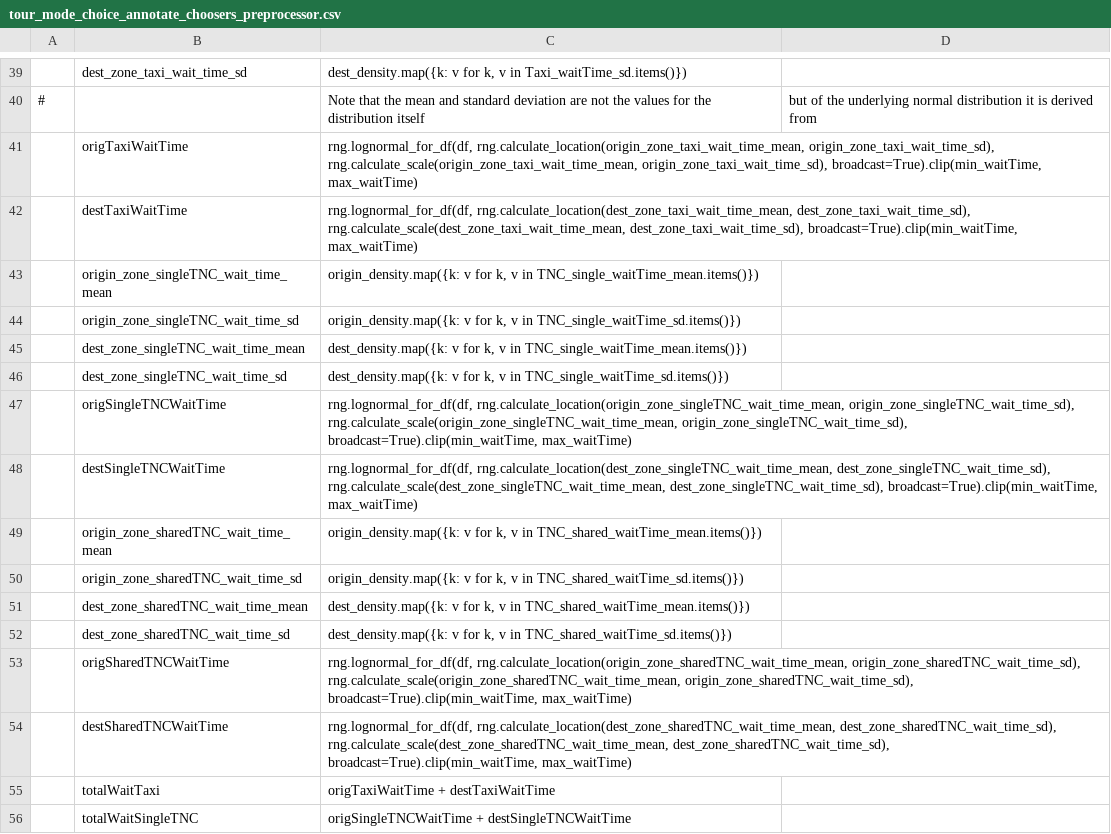
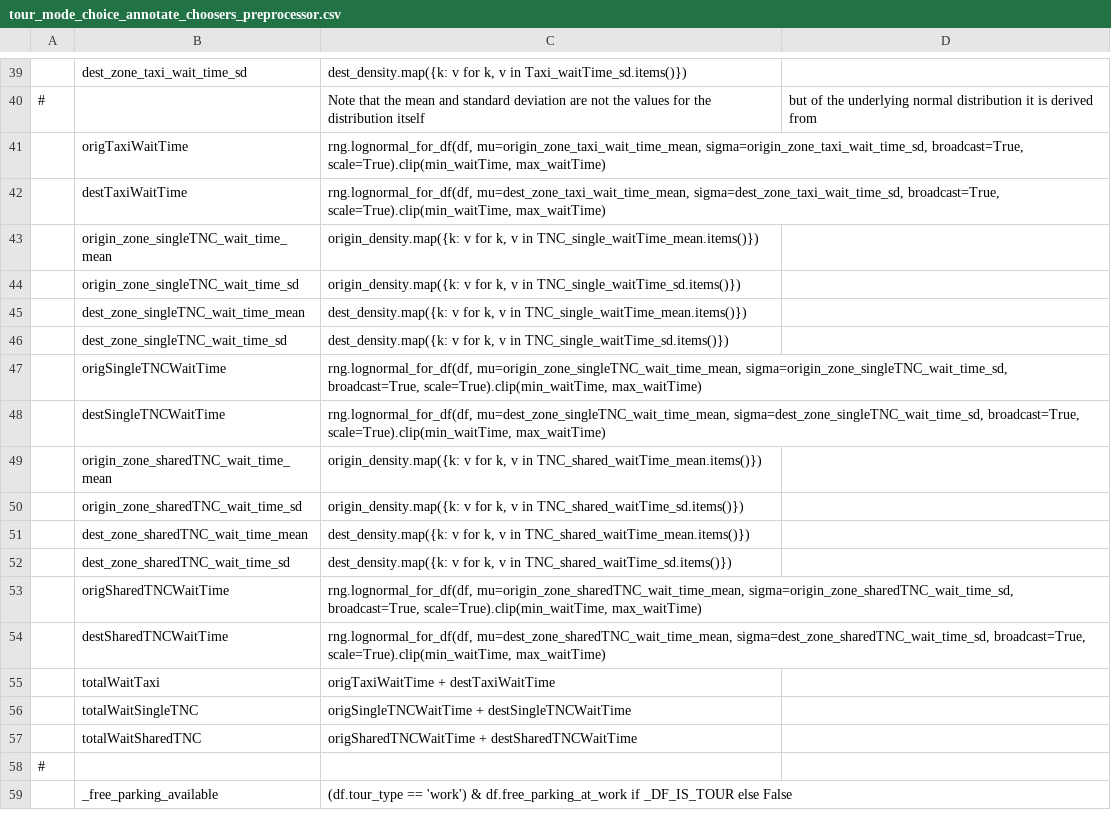
Before and after one commit to xyzjayne/activitysim, a CSV file: example/configs/tour_mode_choice_annotate_choosers_preprocessor.csv, drawn as a sheet; only a part is shown, gaps mark what is left out; the shorter side is filled out with more unchanged rows; the diff names each change by its address in the sheet, - before the commit and + after, or states it on an @@ line.

Commit message:
add scaled option to random.lognormal_for_df

```diff
--- a/example/configs/tour_mode_choice_annotate_choosers_preprocessor.csv
+++ b/example/configs/tour_mode_choice_annotate_choosers_preprocessor.csv
-C41: rng.lognormal_for_df(df, rng.calculate_location(origin_zone_taxi_wait_time_mean, origin_zone_taxi_wait_time_sd), rng.calculate_scale(origin_zone_taxi_wait_time_mean, origin_zone_taxi_wait_time_sd), broadcast=True).clip(min_waitTime, max_waitTime)
+C41: rng.lognormal_for_df(df, mu=origin_zone_taxi_wait_time_mean, sigma=origin_zone_taxi_wait_time_sd, broadcast=True, scale=True).clip(min_waitTime, max_waitTime)
-C42: rng.lognormal_for_df(df, rng.calculate_location(dest_zone_taxi_wait_time_mean, dest_zone_taxi_wait_time_sd), rng.calculate_scale(dest_zone_taxi_wait_time_mean, dest_zone_taxi_wait_time_sd), broadcast=True).clip(min_waitTime, max_waitTime)
+C42: rng.lognormal_for_df(df, mu=dest_zone_taxi_wait_time_mean, sigma=dest_zone_taxi_wait_time_sd, broadcast=True, scale=True).clip(min_waitTime, max_waitTime)
-C47: rng.lognormal_for_df(df, rng.calculate_location(origin_zone_singleTNC_wait_time_mean, origin_zone_singleTNC_wait_time_sd), rng.calculate_scale(origin_zone_singleTNC_wait_time_mean, origin_zone_singleTNC_wait_time_sd), broadcast=True).clip(min_waitTime, max_waitTime)
+C47: rng.lognormal_for_df(df, mu=origin_zone_singleTNC_wait_time_mean, sigma=origin_zone_singleTNC_wait_time_sd, broadcast=True, scale=True).clip(min_waitTime, max_waitTime)
-C48: rng.lognormal_for_df(df, rng.calculate_location(dest_zone_singleTNC_wait_time_mean, dest_zone_singleTNC_wait_time_sd), rng.calculate_scale(dest_zone_singleTNC_wait_time_mean, dest_zone_singleTNC_wait_time_sd), broadcast=True).clip(min_waitTime, max_waitTime)
+C48: rng.lognormal_for_df(df, mu=dest_zone_singleTNC_wait_time_mean, sigma=dest_zone_singleTNC_wait_time_sd, broadcast=True, scale=True).clip(min_waitTime, max_waitTime)
-C53: rng.lognormal_for_df(df, rng.calculate_location(origin_zone_sharedTNC_wait_time_mean, origin_zone_sharedTNC_wait_time_sd), rng.calculate_scale(origin_zone_sharedTNC_wait_time_mean, origin_zone_sharedTNC_wait_time_sd), broadcast=True).clip(min_waitTime, max_waitTime)
+C53: rng.lognormal_for_df(df, mu=origin_zone_sharedTNC_wait_time_mean, sigma=origin_zone_sharedTNC_wait_time_sd, broadcast=True, scale=True).clip(min_waitTime, max_waitTime)
-C54: rng.lognormal_for_df(df, rng.calculate_location(dest_zone_sharedTNC_wait_time_mean, dest_zone_sharedTNC_wait_time_sd), rng.calculate_scale(dest_zone_sharedTNC_wait_time_mean, dest_zone_sharedTNC_wait_time_sd), broadcast=True).clip(min_waitTime, max_waitTime)
+C54: rng.lognormal_for_df(df, mu=dest_zone_sharedTNC_wait_time_mean, sigma=dest_zone_sharedTNC_wait_time_sd, broadcast=True, scale=True).clip(min_waitTime, max_waitTime)
```
Also changed, not shown: example/configs/trip_mode_choice_annotate_trips_preprocessor.csv, 8 other files.
